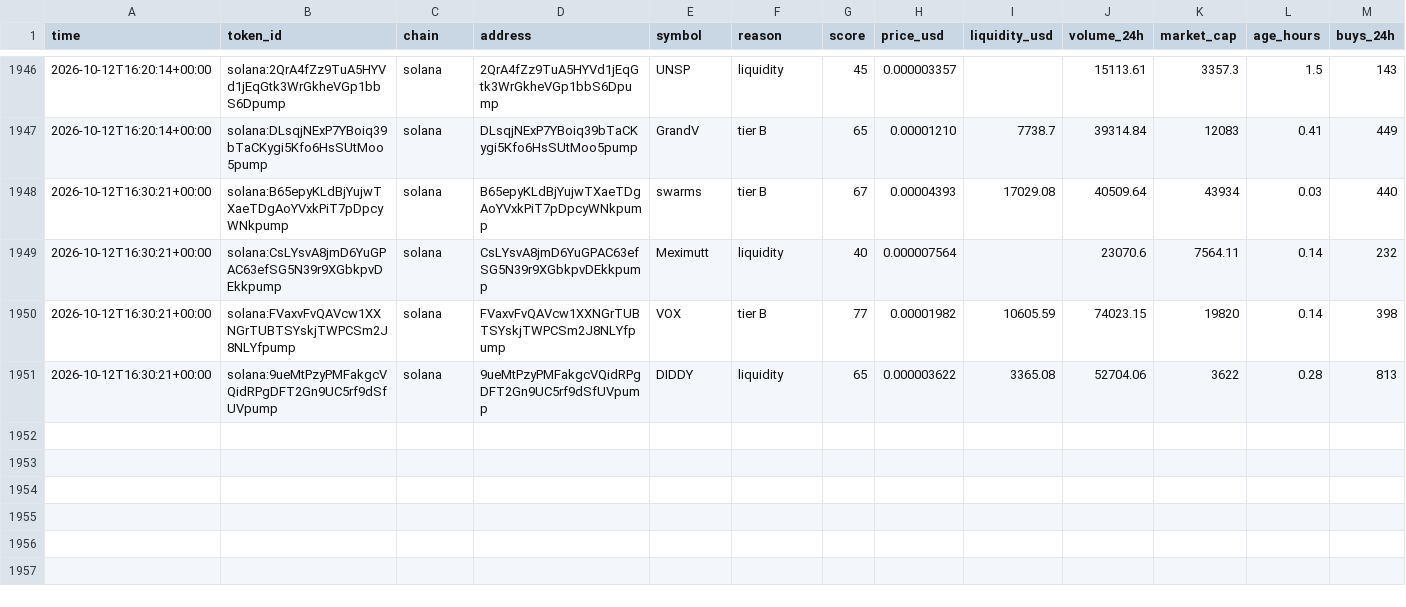
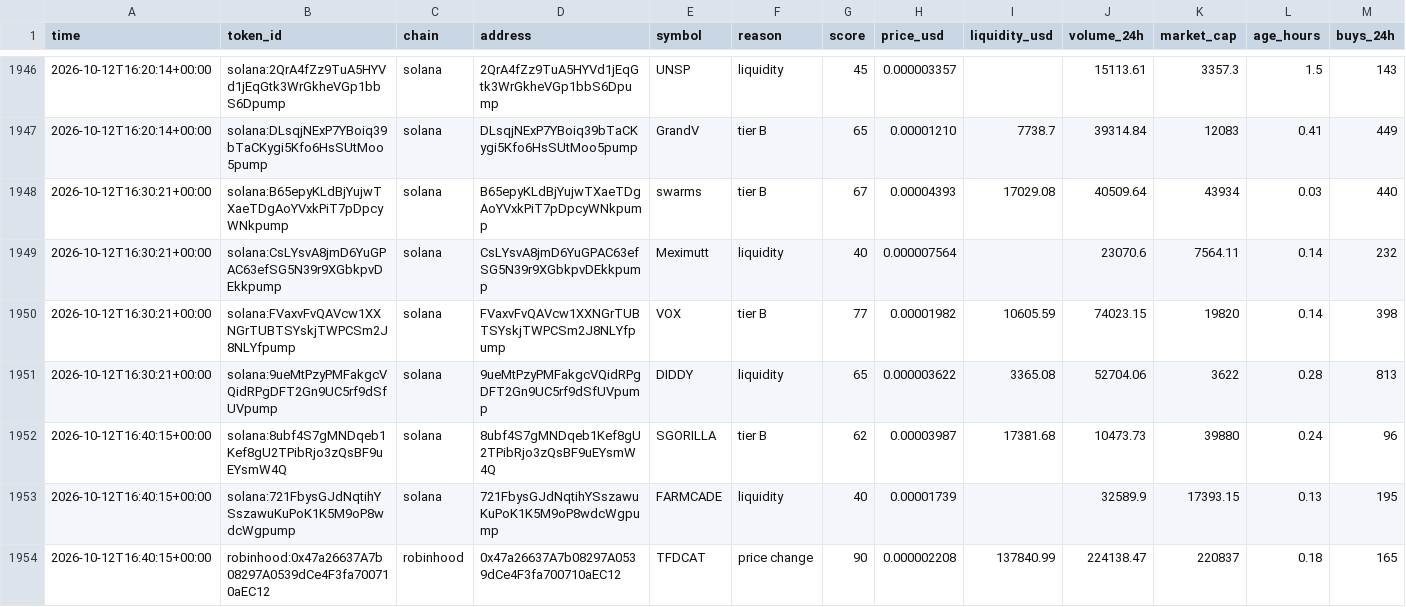
Before and after one commit to zachevm/Telegram-Bot, a CSV file: rejected.csv, drawn as a sheet; only a part is shown, gaps mark what is left out; rows hold the shown columns only; the diff covers the shown part only; the diff names each change by its address in the sheet, - before the commit and + after, or states it on an @@ line.

```diff
--- a/rejected.csv
+++ b/rejected.csv
+row 1952: 2026-10-12T16:40:15+00:00 | solana:8ubf4S7gMNDqeb1Kef8gU2TPibRjo3zQsBF9uEYsmW4Q | solana | 8ubf4S7gMNDqeb1Kef8gU2TPibRjo3zQsBF9uEYsmW4Q | SGORILLA | tier B | 62 | 0.00003987 | 17381.68 | 10473.73 | 39880 | 0.24 | 96
+row 1953: 2026-10-12T16:40:15+00:00 | solana:721FbysGJdNqtihYSszawuKuPoK1K5M9oP8wdcWgpump | solana | 721FbysGJdNqtihYSszawuKuPoK1K5M9oP8wdcWgpump | FARMCADE | liquidity | 40 | 0.00001739 |  | 32589.9 | 17393.15 | 0.13 | 195
+row 1954: 2026-10-12T16:40:15+00:00 | robinhood:0x47a26637A7b08297A0539dCe4F3fa700710aEC12 | robinhood | 0x47a26637A7b08297A0539dCe4F3fa700710aEC12 | TFDCAT | price change | 90 | 0.000002208 | 137840.99 | 224138.47 | 220837 | 0.18 | 165
```
Also changed, not shown: 3 added rows and 7 edited cells elsewhere in this file, alerts.csv, runs.csv, 1 other file.
